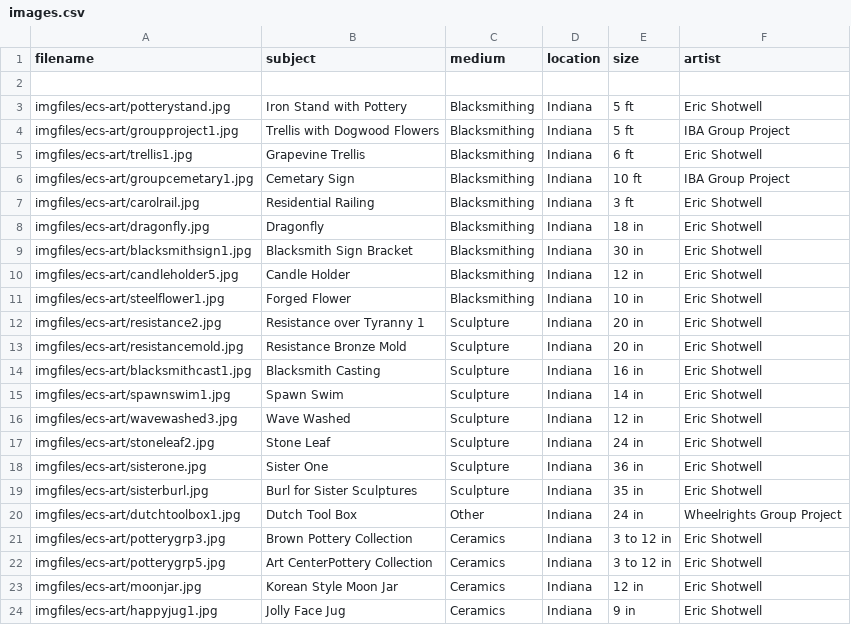
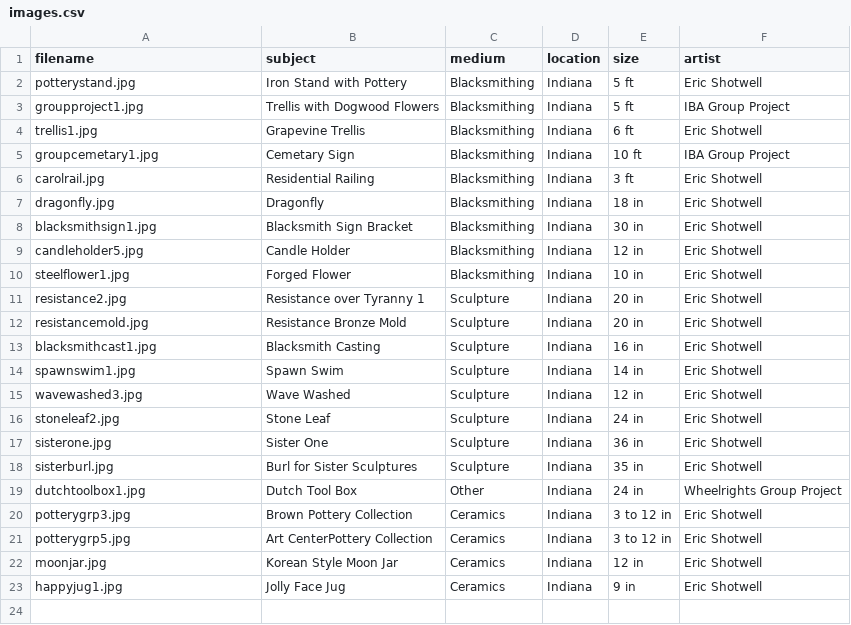
Before and after one commit to ecshotwell/ECS_website1, a CSV file: images.csv, drawn as a sheet.

```diff
--- a/images.csv
+++ b/images.csv
@@ -1,24 +1,23 @@
 filename,subject,medium,location,size,artist
-
-imgfiles/ecs-art/potterystand.jpg,Iron Stand with Pottery,Blacksmithing,Indiana,5 ft,Eric Shotwell
-imgfiles/ecs-art/groupproject1.jpg,Trellis with Dogwood Flowers,Blacksmithing,Indiana,5 ft,IBA Group Project
-imgfiles/ecs-art/trellis1.jpg,Grapevine Trellis,Blacksmithing,Indiana,6 ft,Eric Shotwell
-imgfiles/ecs-art/groupcemetary1.jpg,Cemetary Sign,Blacksmithing,Indiana,10 ft,IBA Group Project
-imgfiles/ecs-art/carolrail.jpg,Residential Railing,Blacksmithing,Indiana,3 ft,Eric Shotwell
-imgfiles/ecs-art/dragonfly.jpg,Dragonfly,Blacksmithing,Indiana,18 in,Eric Shotwell
-imgfiles/ecs-art/blacksmithsign1.jpg,Blacksmith Sign Bracket,Blacksmithing,Indiana,30 in,Eric Shotwell
-imgfiles/ecs-art/candleholder5.jpg,Candle Holder,Blacksmithing,Indiana,12 in,Eric Shotwell
-imgfiles/ecs-art/steelflower1.jpg,Forged Flower,Blacksmithing,Indiana,10 in,Eric Shotwell
-imgfiles/ecs-art/resistance2.jpg,Resistance over Tyranny 1,Sculpture,Indiana,20 in,Eric Shotwell
-imgfiles/ecs-art/resistancemold.jpg,Resistance Bronze Mold,Sculpture,Indiana,20 in,Eric Shotwell
-imgfiles/ecs-art/blacksmithcast1.jpg,Blacksmith Casting,Sculpture,Indiana,16 in,Eric Shotwell
-imgfiles/ecs-art/spawnswim1.jpg,Spawn Swim,Sculpture,Indiana,14 in,Eric Shotwell
-imgfiles/ecs-art/wavewashed3.jpg,Wave Washed,Sculpture,Indiana,12 in,Eric Shotwell
-imgfiles/ecs-art/stoneleaf2.jpg,Stone Leaf,Sculpture,Indiana,24 in,Eric Shotwell
-imgfiles/ecs-art/sisterone.jpg,Sister One,Sculpture,Indiana,36 in,Eric Shotwell
-imgfiles/ecs-art/sisterburl.jpg,Burl for Sister Sculptures,Sculpture,Indiana,35 in,Eric Shotwell
-imgfiles/ecs-art/dutchtoolbox1.jpg,Dutch Tool Box,Other,Indiana,24 in,Wheelrights Group Project
-imgfiles/ecs-art/potterygrp3.jpg,Brown Pottery Collection,Ceramics,Indiana,3 to 12 in,Eric Shotwell
-imgfiles/ecs-art/potterygrp5.jpg,Art CenterPottery Collection,Ceramics,Indiana,3 to 12 in,Eric Shotwell
-imgfiles/ecs-art/moonjar.jpg,Korean Style Moon Jar,Ceramics,Indiana,12 in,Eric Shotwell
-imgfiles/ecs-art/happyjug1.jpg,Jolly Face Jug,Ceramics,Indiana,9 in,Eric Shotwell
+potterystand.jpg,Iron Stand with Pottery,Blacksmithing,Indiana,5 ft,Eric Shotwell
+groupproject1.jpg,Trellis with Dogwood Flowers,Blacksmithing,Indiana,5 ft,IBA Group Project
+trellis1.jpg,Grapevine Trellis,Blacksmithing,Indiana,6 ft,Eric Shotwell
+groupcemetary1.jpg,Cemetary Sign,Blacksmithing,Indiana,10 ft,IBA Group Project
+carolrail.jpg,Residential Railing,Blacksmithing,Indiana,3 ft,Eric Shotwell
+dragonfly.jpg,Dragonfly,Blacksmithing,Indiana,18 in,Eric Shotwell
+blacksmithsign1.jpg,Blacksmith Sign Bracket,Blacksmithing,Indiana,30 in,Eric Shotwell
+candleholder5.jpg,Candle Holder,Blacksmithing,Indiana,12 in,Eric Shotwell
+steelflower1.jpg,Forged Flower,Blacksmithing,Indiana,10 in,Eric Shotwell
+resistance2.jpg,Resistance over Tyranny 1,Sculpture,Indiana,20 in,Eric Shotwell
+resistancemold.jpg,Resistance Bronze Mold,Sculpture,Indiana,20 in,Eric Shotwell
+blacksmithcast1.jpg,Blacksmith Casting,Sculpture,Indiana,16 in,Eric Shotwell
+spawnswim1.jpg,Spawn Swim,Sculpture,Indiana,14 in,Eric Shotwell
+wavewashed3.jpg,Wave Washed,Sculpture,Indiana,12 in,Eric Shotwell
+stoneleaf2.jpg,Stone Leaf,Sculpture,Indiana,24 in,Eric Shotwell
+sisterone.jpg,Sister One,Sculpture,Indiana,36 in,Eric Shotwell
+sisterburl.jpg,Burl for Sister Sculptures,Sculpture,Indiana,35 in,Eric Shotwell
+dutchtoolbox1.jpg,Dutch Tool Box,Other,Indiana,24 in,Wheelrights Group Project
+potterygrp3.jpg,Brown Pottery Collection,Ceramics,Indiana,3 to 12 in,Eric Shotwell
+potterygrp5.jpg,Art CenterPottery Collection,Ceramics,Indiana,3 to 12 in,Eric Shotwell
+moonjar.jpg,Korean Style Moon Jar,Ceramics,Indiana,12 in,Eric Shotwell
+happyjug1.jpg,Jolly Face Jug,Ceramics,Indiana,9 in,Eric Shotwell
```
Also changed, not shown: 57 other files.
